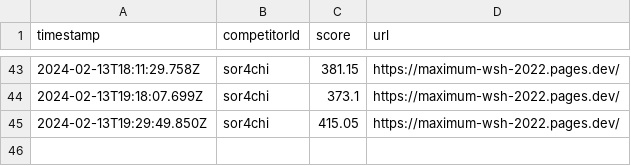
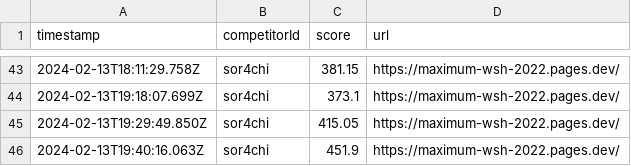
Before and after one commit to saitamau-maximum/web-speed-hackathon-2022-scoring-tool-for-2025, a CSV file: log.csv, drawn as a sheet; only a part is shown, gaps mark what is left out.

```diff
--- a/log.csv
+++ b/log.csv
@@ -45 +45,2 @@ timestamp,competitorId,score,url
 2024-02-13T19:29:49.850Z,sor4chi,415.05,https://maximum-wsh-2022.pages.dev/
+2024-02-13T19:40:16.063Z,sor4chi,451.9,https://maximum-wsh-2022.pages.dev/
```
Also changed, not shown: score.csv, 1 other file.
